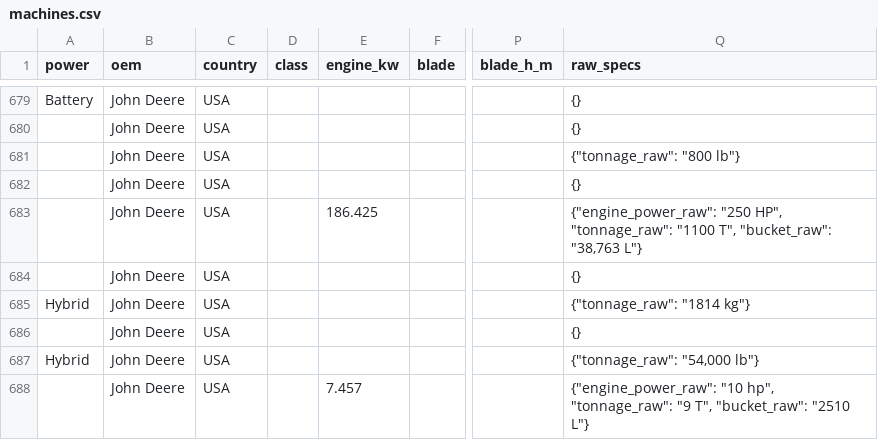
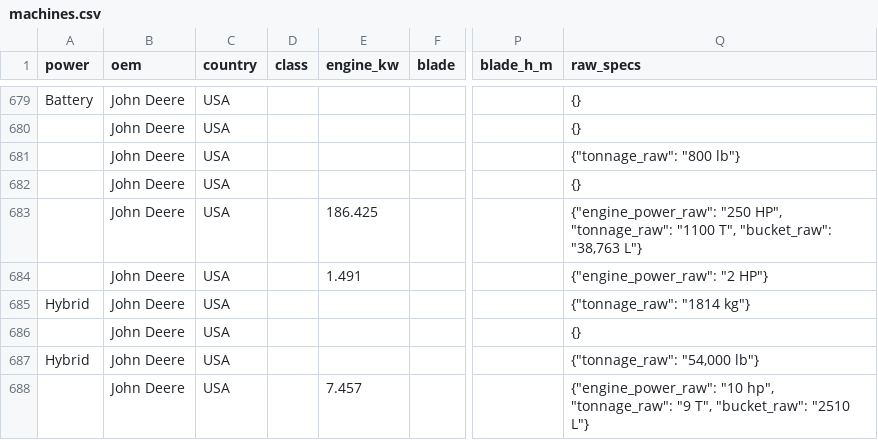
Before and after one commit to athanius07/Carbon-redution-machine-tracking-original, a CSV file: data/machines.csv, drawn as a sheet; only a part is shown, gaps mark what is left out; the diff covers the shown part only; the diff names each change by its address in the sheet, - before the commit and + after, or states it on an @@ line.

```diff
--- a/data/machines.csv
+++ b/data/machines.csv
-E684 (engine_kw): (empty)
+E684 (engine_kw): 1.491
-Q684 (raw_specs): {}
+Q684 (raw_specs): {"engine_power_raw": "2 HP"}
```
Also changed, not shown: 12 edited cells elsewhere in this file, 1 other file.
